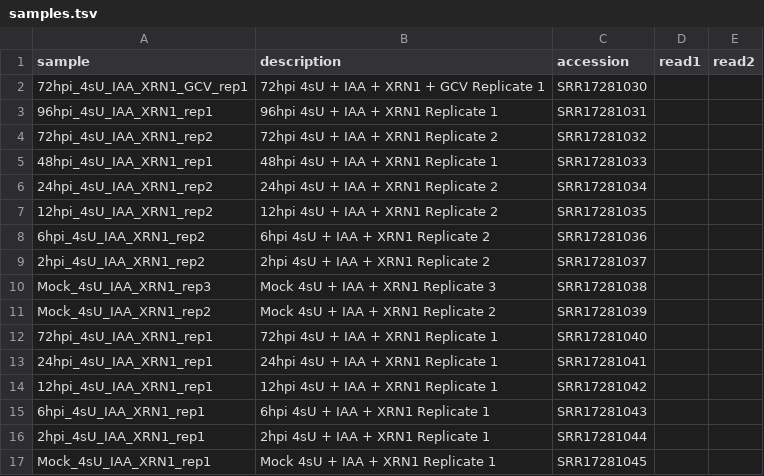
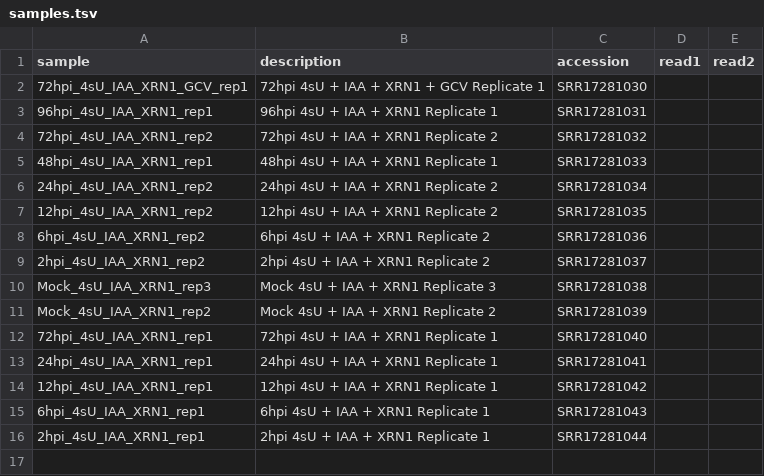
Before and after one commit to aryazand/tb40-slamseq-timeseries, a TSV file: config/samples.tsv, drawn as a sheet; the diff names each change by its address in the sheet, - before the commit and + after, or states it on an @@ line.

Commit message:
remove mock sample producing error.
Will need to fix workflow to handle this in the future

```diff
--- a/config/samples.tsv
+++ b/config/samples.tsv
-row 17: Mock_4sU_IAA_XRN1_rep1 | Mock 4sU + IAA + XRN1 Replicate 1 | SRR17281045
```
